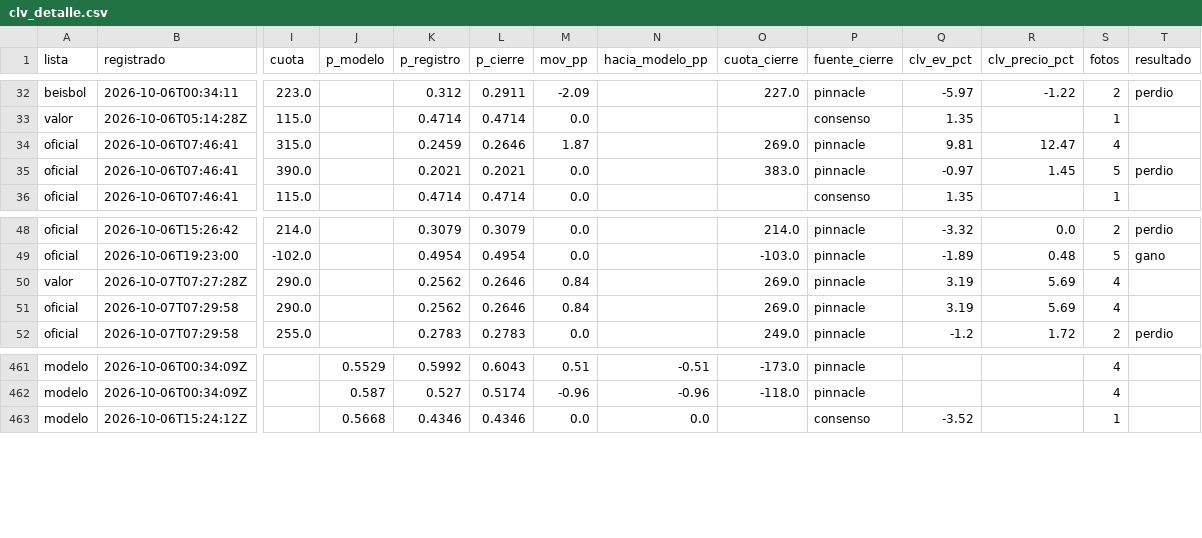
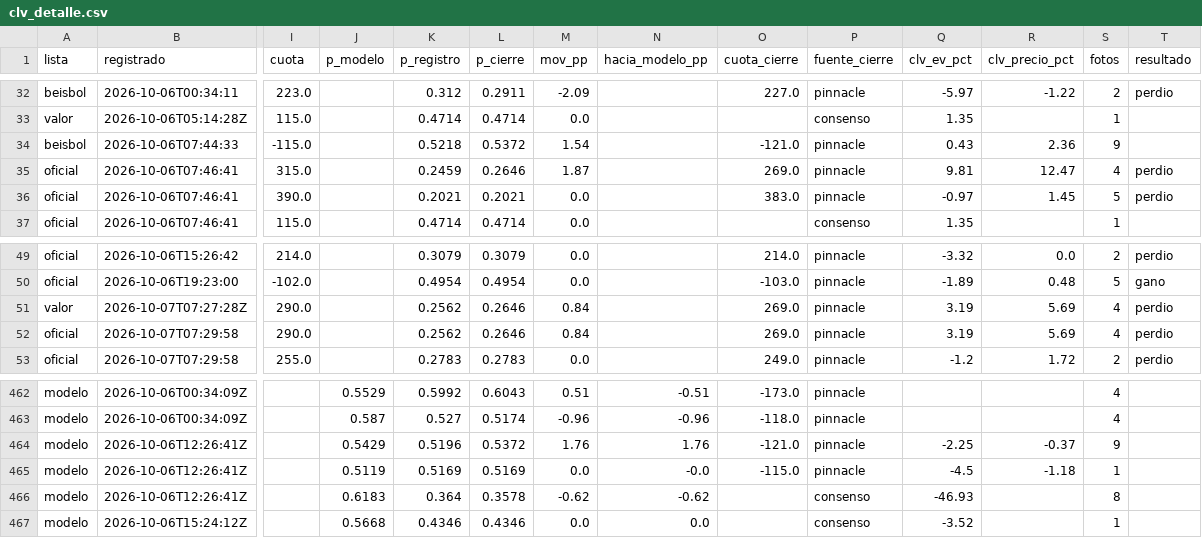
Before and after one commit to tenisman12/edgeline, a CSV file: salida/clv_detalle.csv, drawn as a sheet; only a part is shown, gaps mark what is left out; addresses are those after the commit; rows hold the shown columns only; the diff names each change by its address in the sheet, - before the commit and + after, or states it on an @@ line.

```diff
--- a/salida/clv_detalle.csv
+++ b/salida/clv_detalle.csv
+row 34: beisbol | 2026-10-06T07:44:33 | -115.0 |  | 0.5218 | 0.5372 | 1.54 |  | -121.0 | pinnacle | 0.43 | 2.36 | 9
-T35 (resultado): (empty)
+T35 (resultado): perdio
-T51:T52 (resultado): (empty)
+T51:T52 (resultado): perdio
+row 464: modelo | 2026-10-06T12:26:41Z |  | 0.5429 | 0.5196 | 0.5372 | 1.76 | 1.76 | -121.0 | pinnacle | -2.25 | -0.37 | 9
+row 465: modelo | 2026-10-06T12:26:41Z |  | 0.5119 | 0.5169 | 0.5169 | 0.0 | -0.0 | -115.0 | pinnacle | -4.5 | -1.18 | 1
+row 466: modelo | 2026-10-06T12:26:41Z |  | 0.6183 | 0.364 | 0.3578 | -0.62 | -0.62 |  | consenso | -46.93 |  | 8
```
Also changed, not shown: salida/historial_calificado.csv, salida/historial_picks.csv, 35 other files.
